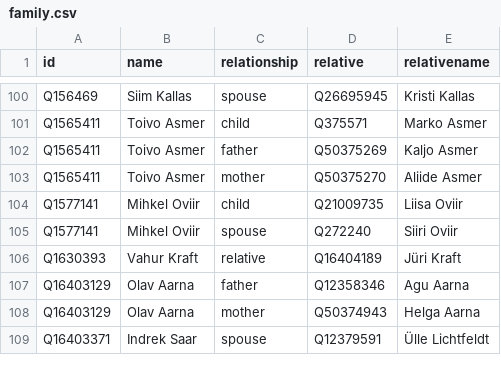
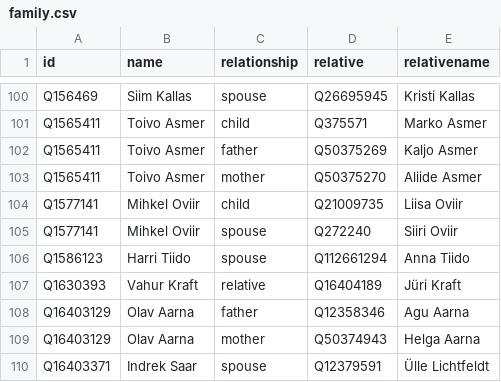
Before and after one commit to every-politician-scrapers/estonia, a CSV file: html/family.csv, drawn as a sheet; only a part is shown, gaps mark what is left out; the diff names each change by its address in the sheet, - before the commit and + after, or states it on an @@ line.

Commit message:
PCB update

```diff
--- a/html/family.csv
+++ b/html/family.csv
+row 106: Q1586123 | Harri Tiido | spouse | Q112661294 | Anna Tiido
```
